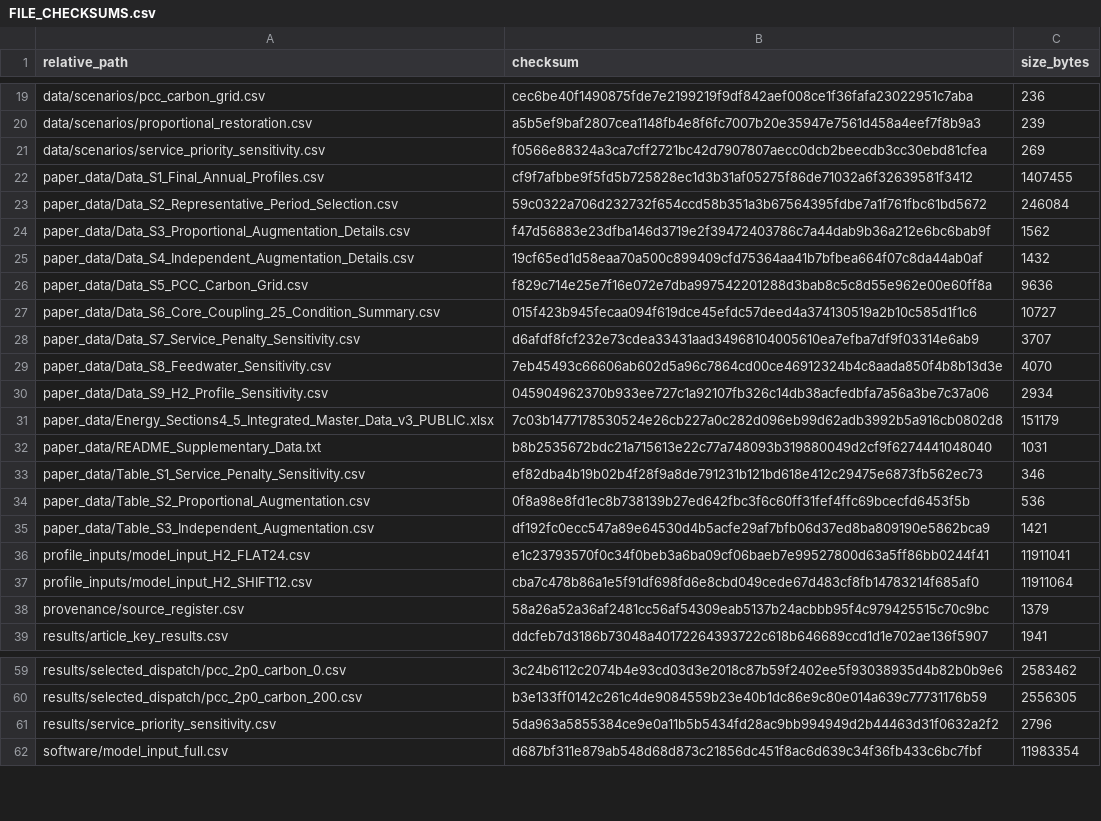
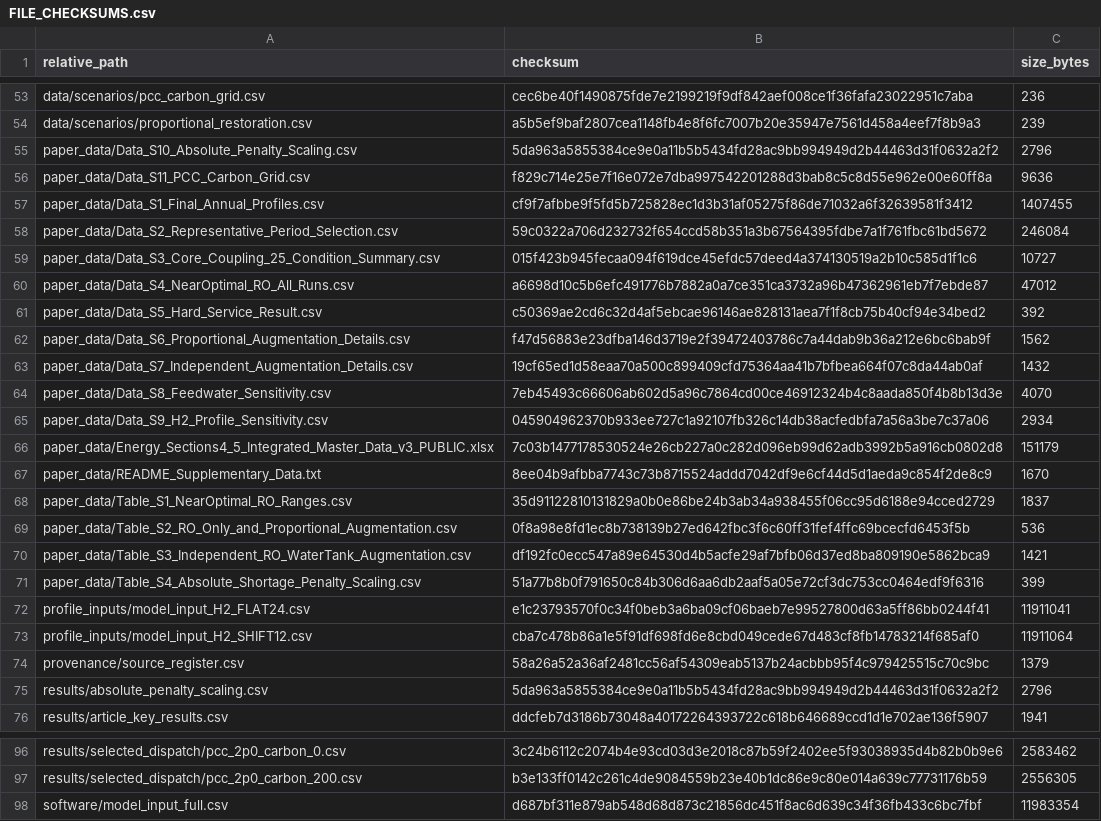
Before and after one commit to Rocimrd/jeju-coastal-microgrid-reproducibility, a CSV file: FILE_CHECKSUMS.csv, drawn as a sheet; only a part is shown, gaps mark what is left out; the diff covers the shown part only.

```diff
--- a/FILE_CHECKSUMS.csv
+++ b/FILE_CHECKSUMS.csv
@@ -20,10 +54,11 @@ data/scenarios/pcc_carbon_grid.csv,cec6be40f1490875fde7e2199219f9df842aef008ce1f
 data/scenarios/proportional_restoration.csv,a5b5ef9baf2807cea1148fb4e8f6fc7007b20e35947e7561d458a4eef7f8b9a3,239
-data/scenarios/service_priority_sensitivity.csv,f0566e88324a3ca7cff2721bc42d7907807aecc0dcb2beecdb3cc30ebd81cfea,269
+paper_data/Data_S10_Absolute_Penalty_Scaling.csv,5da963a5855384ce9e0a11b5b5434fd28ac9bb994949d2b44463d31f0632a2f2,2796
+paper_data/Data_S11_PCC_Carbon_Grid.csv,f829c714e25e7f16e072e7dba997542201288d3bab8c5c8d55e962e00e60ff8a,9636
 paper_data/Data_S1_Final_Annual_Profiles.csv,cf9f7afbbe9f5fd5b725828ec1d3b31af05275f86de71032a6f32639581f3412,1407455
 paper_data/Data_S2_Representative_Period_Selection.csv,59c0322a706d232732f654ccd58b351a3b67564395fdbe7a1f761fbc61bd5672,246084
-paper_data/Data_S3_Proportional_Augmentation_Details.csv,f47d56883e23dfba146d3719e2f39472403786c7a44dab9b36a212e6bc6bab9f,1562
-paper_data/Data_S4_Independent_Augmentation_Details.csv,19cf65ed1d58eaa70a500c899409cfd75364aa41b7bfbea664f07c8da44ab0af,1432
-paper_data/Data_S5_PCC_Carbon_Grid.csv,f829c714e25e7f16e072e7dba997542201288d3bab8c5c8d55e962e00e60ff8a,9636
-paper_data/Data_S6_Core_Coupling_25_Condition_Summary.csv,015f423b945fecaa094f619dce45efdc57deed4a374130519a2b10c585d1f1c6,10727
-paper_data/Data_S7_Service_Penalty_Sensitivity.csv,d6afdf8fcf232e73cdea33431aad34968104005610ea7efba7df9f03314e6ab9,3707
+paper_data/Data_S3_Core_Coupling_25_Condition_Summary.csv,015f423b945fecaa094f619dce45efdc57deed4a374130519a2b10c585d1f1c6,10727
+paper_data/Data_S4_NearOptimal_RO_All_Runs.csv,a6698d10c5b6efc491776b7882a0a7ce351ca3732a96b47362961eb7f7ebde87,47012
+paper_data/Data_S5_Hard_Service_Result.csv,c50369ae2cd6c32d4af5ebcae96146ae828131aea7f1f8cb75b40cf94e34bed2,392
+paper_data/Data_S6_Proportional_Augmentation_Details.csv,f47d56883e23dfba146d3719e2f39472403786c7a44dab9b36a212e6bc6bab9f,1562
+paper_data/Data_S7_Independent_Augmentation_Details.csv,19cf65ed1d58eaa70a500c899409cfd75364aa41b7bfbea664f07c8da44ab0af,1432
 paper_data/Data_S8_Feedwater_Sensitivity.csv,7eb45493c66606ab602d5a96c7864cd00ce46912324b4c8aada850f4b8b13d3e,4070
@@ -31,6 +66,7 @@ paper_data/Data_S9_H2_Profile_Sensitivity.csv,045904962370b933ee727c1a92107fb326
 paper_data/Energy_Sections4_5_Integrated_Master_Data_v3_PUBLIC.xlsx,7c03b1477178530524e26cb227a0c282d096eb99d62adb3992b5a916cb0802d8,151179
-paper_data/README_Supplementary_Data.txt,b8b2535672bdc21a715613e22c77a748093b319880049d2cf9f6274441048040,1031
-paper_data/Table_S1_Service_Penalty_Sensitivity.csv,ef82dba4b19b02b4f28f9a8de791231b121bd618e412c29475e6873fb562ec73,346
-paper_data/Table_S2_Proportional_Augmentation.csv,0f8a98e8fd1ec8b738139b27ed642fbc3f6c60ff31fef4ffc69bcecfd6453f5b,536
-paper_data/Table_S3_Independent_Augmentation.csv,df192fc0ecc547a89e64530d4b5acfe29af7bfb06d37ed8ba809190e5862bca9,1421
+paper_data/README_Supplementary_Data.txt,8ee04b9afbba7743c73b8715524addd7042df9e6cf44d5d1aeda9c854f2de8c9,1670
+paper_data/Table_S1_NearOptimal_RO_Ranges.csv,35d91122810131829a0b0e86be24b3ab34a938455f06cc95d6188e94cced2729,1837
+paper_data/Table_S2_RO_Only_and_Proportional_Augmentation.csv,0f8a98e8fd1ec8b738139b27ed642fbc3f6c60ff31fef4ffc69bcecfd6453f5b,536
+paper_data/Table_S3_Independent_RO_WaterTank_Augmentation.csv,df192fc0ecc547a89e64530d4b5acfe29af7bfb06d37ed8ba809190e5862bca9,1421
+paper_data/Table_S4_Absolute_Shortage_Penalty_Scaling.csv,51a77b8b0f791650c84b306d6aa6db2aaf5a05e72cf3dc753cc0464edf9f6316,399
 profile_inputs/model_input_H2_FLAT24.csv,e1c23793570f0c34f0beb3a6ba09cf06baeb7e99527800d63a5ff86bb0244f41,11911041
@@ -38,2 +74,3 @@ profile_inputs/model_input_H2_SHIFT12.csv,cba7c478b86a1e5f91df698fd6e8cbd049cede
 provenance/source_register.csv,58a26a52a36af2481cc56af54309eab5137b24acbbb95f4c979425515c70c9bc,1379
+results/absolute_penalty_scaling.csv,5da963a5855384ce9e0a11b5b5434fd28ac9bb994949d2b44463d31f0632a2f2,2796
 results/article_key_results.csv,ddcfeb7d3186b73048a40172264393722c618b646689ccd1d1e702ae136f5907,1941
@@ -60,3 +97,2 @@ results/selected_dispatch/pcc_2p0_carbon_0.csv,3c24b6112c2074b4e93cd03d3e2018c87
 results/selected_dispatch/pcc_2p0_carbon_200.csv,b3e133ff0142c261c4de9084559b23e40b1dc86e9c80e014a639c77731176b59,2556305
-results/service_priority_sensitivity.csv,5da963a5855384ce9e0a11b5b5434fd28ac9bb994949d2b44463d31f0632a2f2,2796
 software/model_input_full.csv,d687bf311e879ab548d68d873c21856dc451f8ac6d639c34f36fb433c6bc7fbf,11983354
```
Also changed, not shown: 35 added rows and 14 edited cells elsewhere in this file, FILE_INVENTORY.csv, data/data_dictionary.csv, 44 other files.
